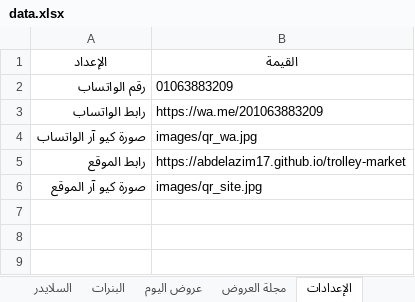
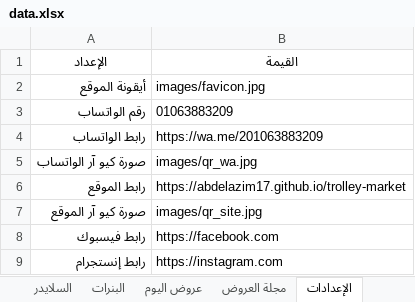
Before and after one commit to abdelazim17/trolley-market, an Excel workbook: data.xlsx, sheet الإعدادات, drawn as a sheet; values as stored, in another font and other column widths than the file's, no borders; charts and pictures not drawn; the diff names each change by its address in the sheet, - before the commit and + after, or states it on an @@ line.

```diff
--- a/data.xlsx (sheet الإعدادات)
+++ b/data.xlsx (sheet الإعدادات)
+row 2: أيقونة الموقع | images/favicon.jpg
+row 8: رابط فيسبوك | https://facebook.com
+row 9: رابط إنستجرام | https://instagram.com
```
Also changed, not shown: sheet اللحوم والدواجن, sheet المخبوزات, sheet الألبان والبيض, sheet الفاكهة والخضار, sheet عروض اليوم, sheet السلايدر, 1 more sheet, other sheet tabs, charts or pictures, 18 other files.
